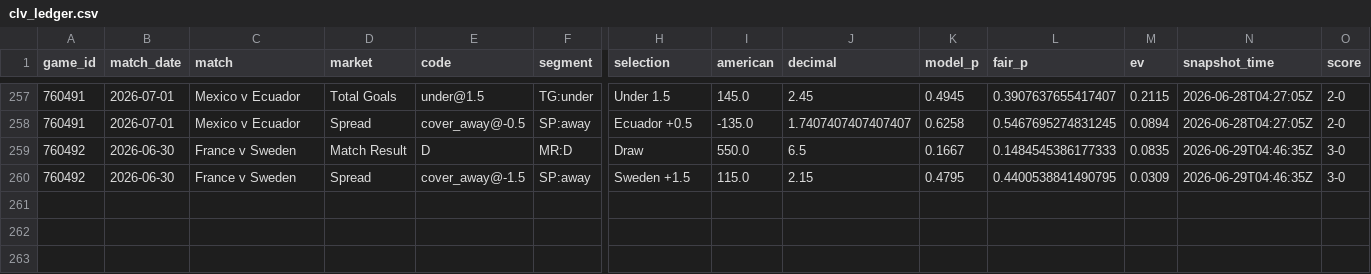
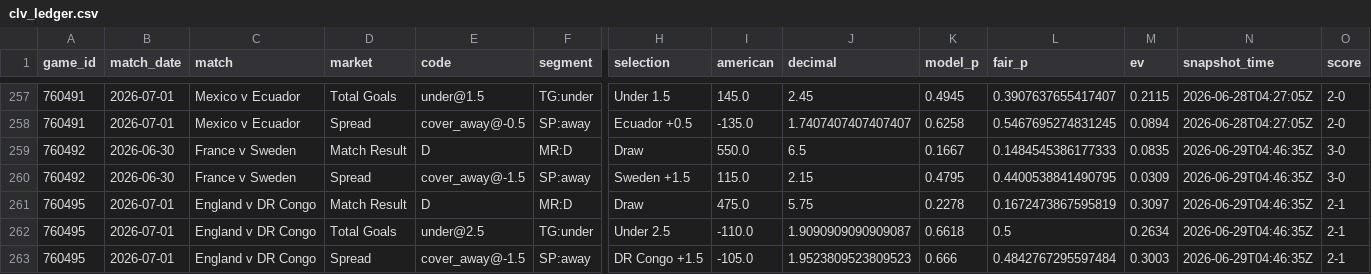
Before and after one commit to mgwinnier/soccer-model, a CSV file: reports/clv_ledger.csv, drawn as a sheet; only a part is shown, gaps mark what is left out; rows hold the shown columns only; the diff names each change by its address in the sheet, - before the commit and + after, or states it on an @@ line.

```diff
--- a/reports/clv_ledger.csv
+++ b/reports/clv_ledger.csv
+row 261: 760495 | 2026-07-01 | England v DR Congo | Match Result | D | MR:D | Draw | 475.0 | 5.75 | 0.2278 | 0.1672473867595819 | 0.3097 | 2026-06-29T04:46:35Z | 2-1
+row 262: 760495 | 2026-07-01 | England v DR Congo | Total Goals | under@2.5 | TG:under | Under 2.5 | -110.0 | 1.9090909090909087 | 0.6618 | 0.5 | 0.2634 | 2026-06-29T04:46:35Z | 2-1
+row 263: 760495 | 2026-07-01 | England v DR Congo | Spread | cover_away@-1.5 | SP:away | DR Congo +1.5 | -105.0 | 1.9523809523809523 | 0.666 | 0.4842767295597484 | 0.3003 | 2026-06-29T04:46:35Z | 2-1
```
Also changed, not shown: reports/clv_open.csv.
